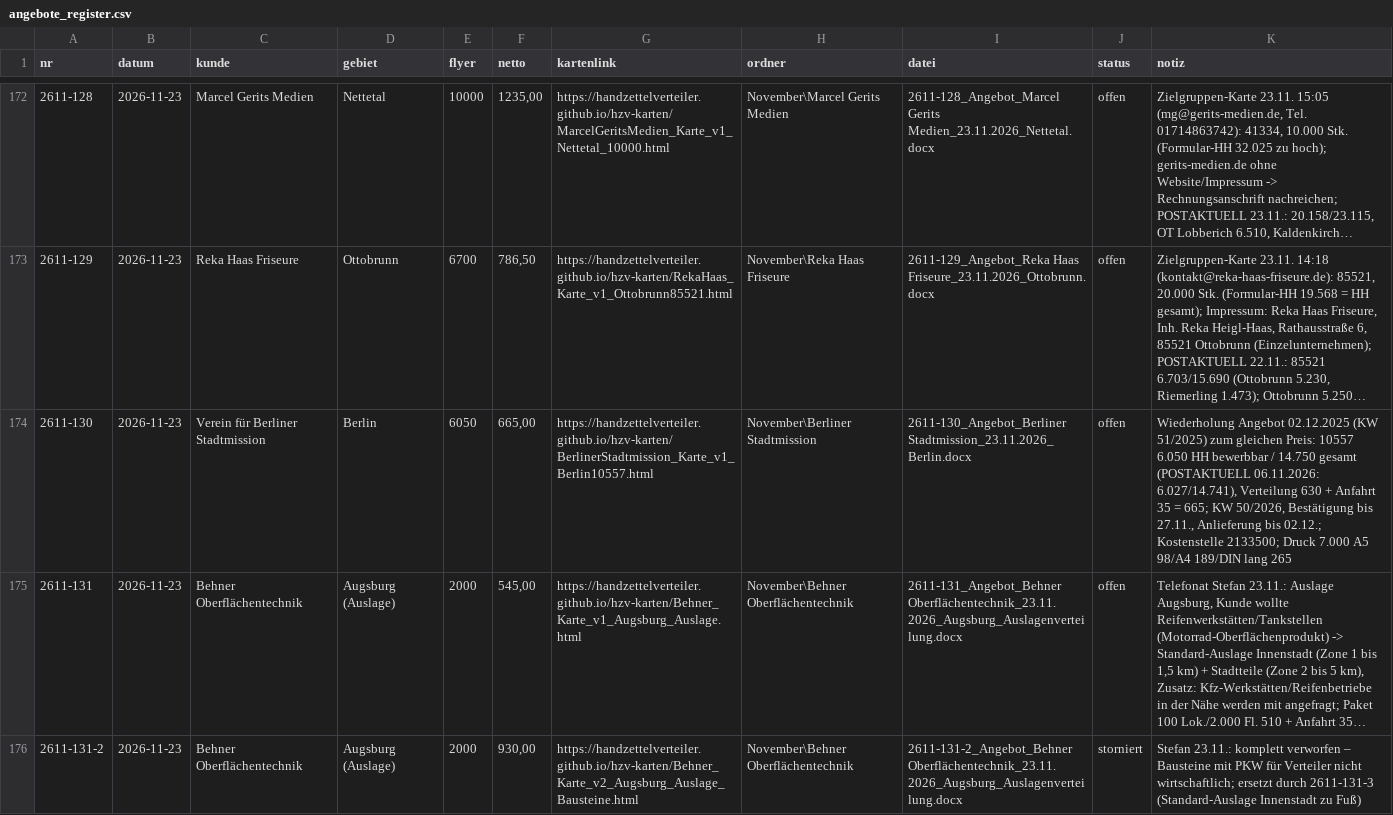
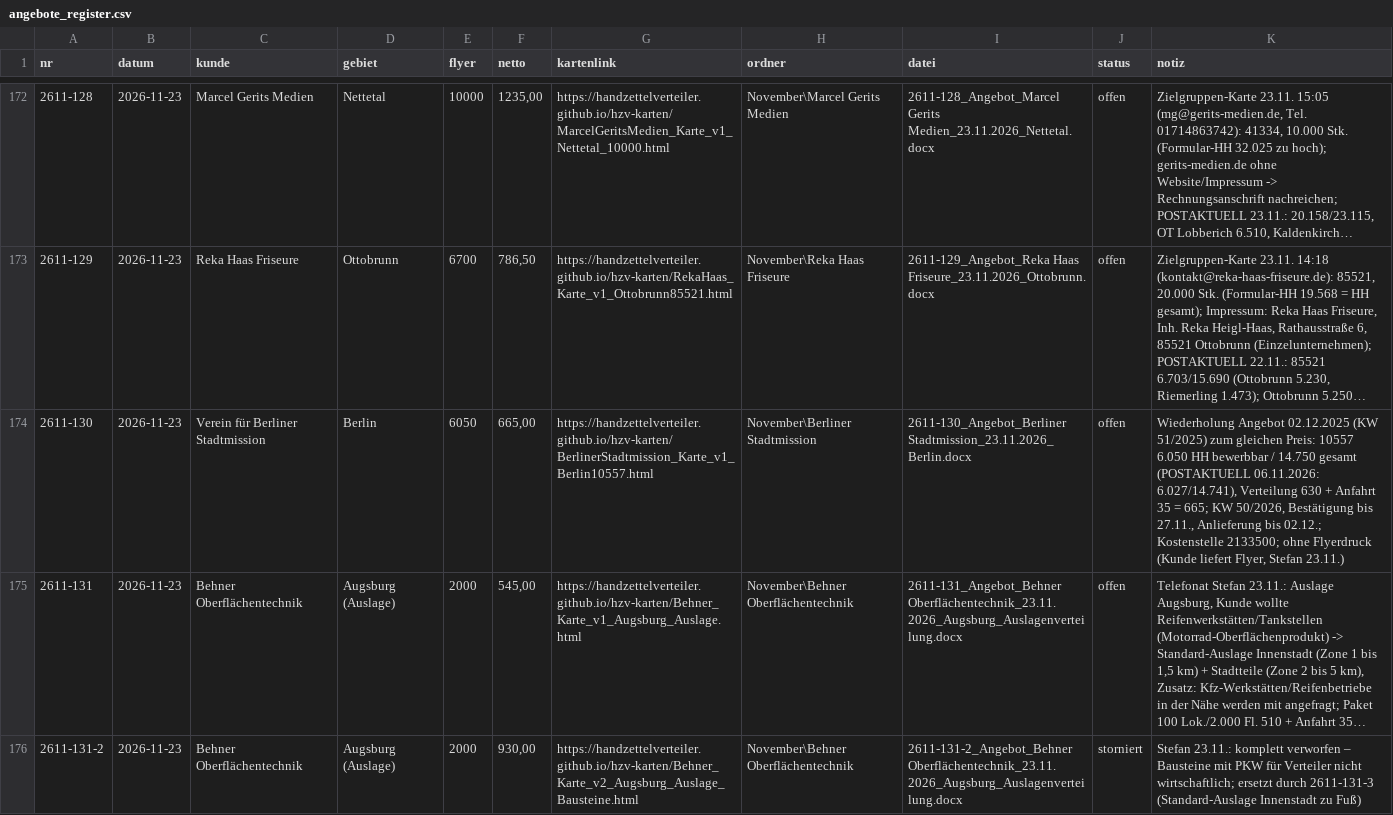
Before and after one commit to handzettelverteiler/hzv-karten, a CSV file: daten/angebote_register.csv, drawn as a sheet; only a part is shown, gaps mark what is left out; long unchanged cells end in …; the diff names each change by its address in the sheet, - before the commit and + after, or states it on an @@ line.

```diff
--- a/daten/angebote_register.csv
+++ b/daten/angebote_register.csv
-K174 (notiz): …Kostenstelle 2133500; Druck 7.000 A5 98/A4 189/DIN lang 265
+K174 (notiz): …Kostenstelle 2133500; ohne Flyerdruck (Kunde liefert Flyer, Stefan 23.11.)
```
